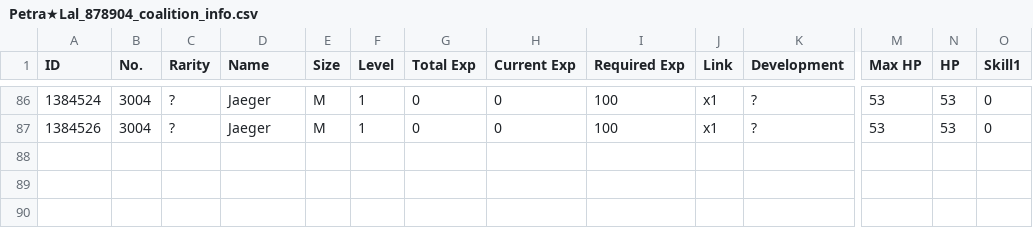
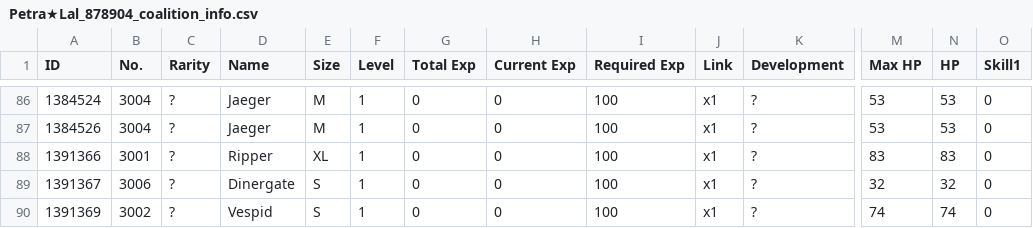
Before and after one commit to TheRealPetraLal/Info, a CSV file: Petra★Lal_878904_coalition_info.csv, drawn as a sheet; only a part is shown, gaps mark what is left out; rows hold the shown columns only; the diff names each change by its address in the sheet, - before the commit and + after, or states it on an @@ line.

```diff
--- a/Petra★Lal_878904_coalition_info.csv
+++ b/Petra★Lal_878904_coalition_info.csv
+row 88: 1391366 | 3001 | ? | Ripper | XL | 1 | 0 | 0 | 100 | x1 | ? | 83 | 83 | 0
+row 89: 1391367 | 3006 | ? | Dinergate | S | 1 | 0 | 0 | 100 | x1 | ? | 32 | 32 | 0
+row 90: 1391369 | 3002 | ? | Vespid | S | 1 | 0 | 0 | 100 | x1 | ? | 74 | 74 | 0
```
Also changed, not shown: Petra★Lal_878904_doll_info.csv, Petra★Lal_878904_equip_info.csv, 5 other files.
